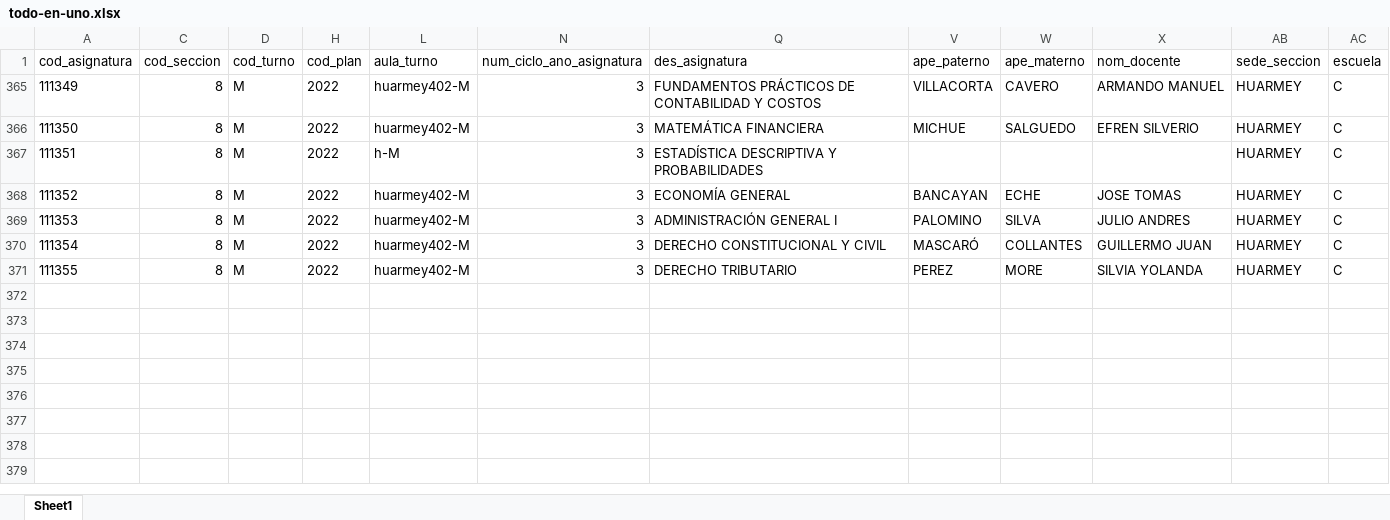
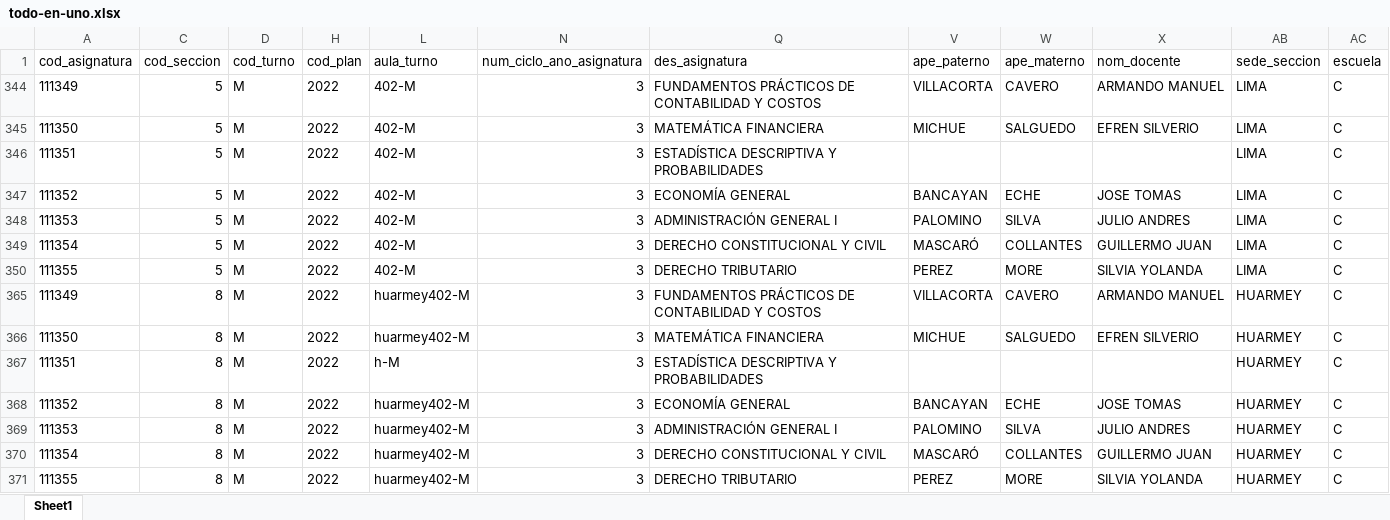
Before and after one commit to isaias-trujillo/fcc-horarios-y-matriculas-converter, an Excel workbook: data/sum/asignaturas programadas xlsx/todo-en-uno.xlsx, sheet Sheet1, drawn as a sheet; values as stored, in another font and other column widths than the file's, no borders; table styles not drawn; the diff names each change by its address in the sheet, - before the commit and + after, or states it on an @@ line.

```diff
--- a/data/sum/asignaturas programadas xlsx/todo-en-uno.xlsx (sheet Sheet1)
+++ b/data/sum/asignaturas programadas xlsx/todo-en-uno.xlsx (sheet Sheet1)
@@ row 344 unhidden: 111349 | 5 | M | 2022 | 402-M | 3 | FUNDAMENTOS PRÁCTICOS DE CONTABILIDAD Y COSTOS | VILLACORTA | CAVERO | ARMANDO MANUEL | LIMA | C @@
@@ row 345 unhidden: 111350 | 5 | M | 2022 | 402-M | 3 | MATEMÁTICA FINANCIERA | MICHUE | SALGUEDO | EFREN SILVERIO | LIMA | C @@
@@ row 346 unhidden: 111351 | 5 | M | 2022 | 402-M | 3 | ESTADÍSTICA DESCRIPTIVA Y PROBABILIDADES |  |  |  | LIMA | C @@
@@ row 347 unhidden: 111352 | 5 | M | 2022 | 402-M | 3 | ECONOMÍA GENERAL | BANCAYAN | ECHE | JOSE TOMAS | LIMA | C @@
@@ row 348 unhidden: 111353 | 5 | M | 2022 | 402-M | 3 | ADMINISTRACIÓN GENERAL I | PALOMINO | SILVA | JULIO ANDRES | LIMA | C @@
@@ row 349 unhidden: 111354 | 5 | M | 2022 | 402-M | 3 | DERECHO CONSTITUCIONAL Y CIVIL | MASCARÓ | COLLANTES | GUILLERMO JUAN | LIMA | C @@
@@ row 350 unhidden: 111355 | 5 | M | 2022 | 402-M | 3 | DERECHO TRIBUTARIO | PEREZ | MORE | SILVIA YOLANDA | LIMA | C @@
```
Also changed, not shown: 1 other file.
